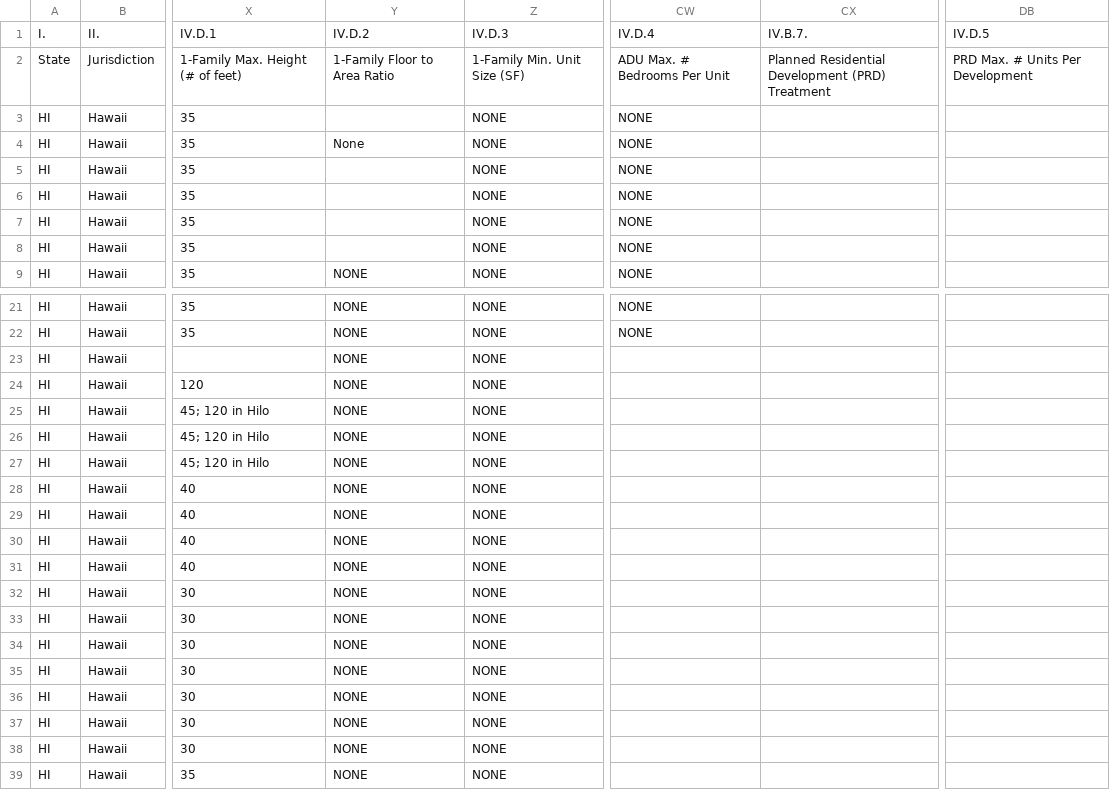
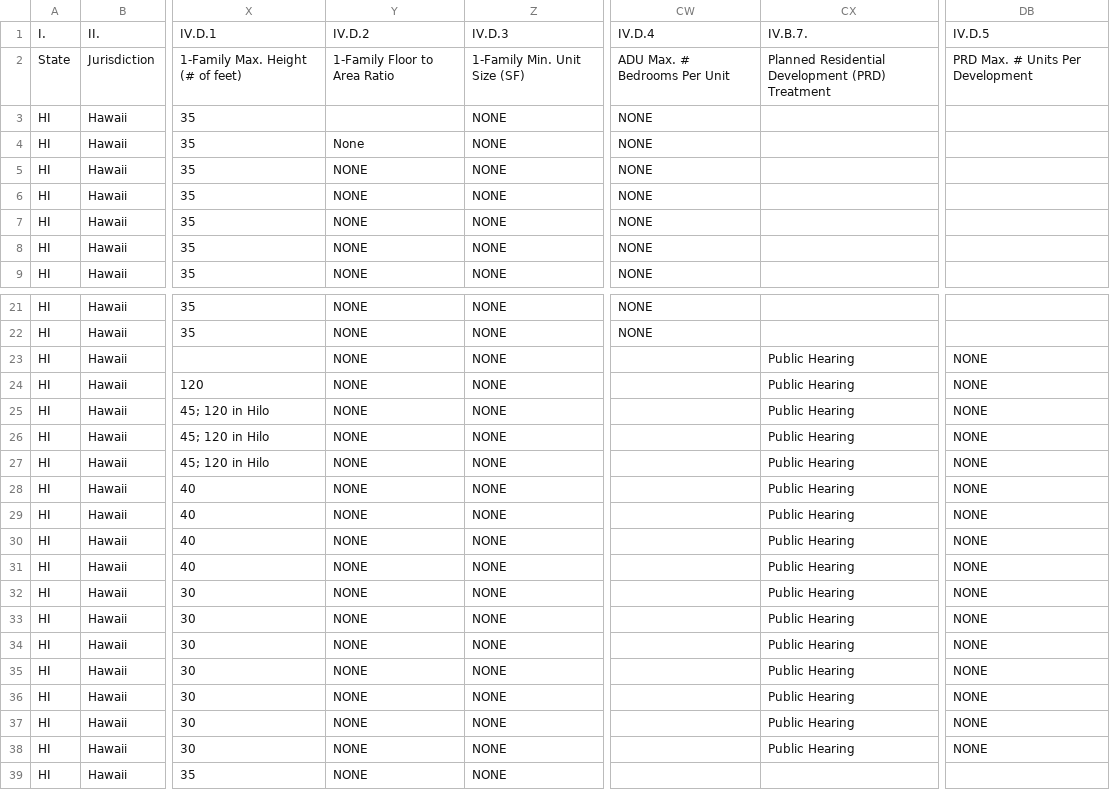
Before and after one commit to CodeWithAloha/Hawaii-Zoning-Atlas, a CSV file: data/hawaii-zoning-data.csv, drawn as a sheet; only a part is shown, gaps mark what is left out; the diff covers the shown part only; the diff names each change by its address in the sheet, - before the commit and + after, or states it on an @@ line.

```diff
--- a/data/hawaii-zoning-data.csv
+++ b/data/hawaii-zoning-data.csv
-Y5:Y8: (empty)
+Y5:Y8: NONE
-CX23:CX38: (empty)
+CX23:CX38: Public Hearing
-DB23:DB38: (empty)
+DB23:DB38: NONE
```
Also changed, not shown: 49 edited cells elsewhere in this file.
